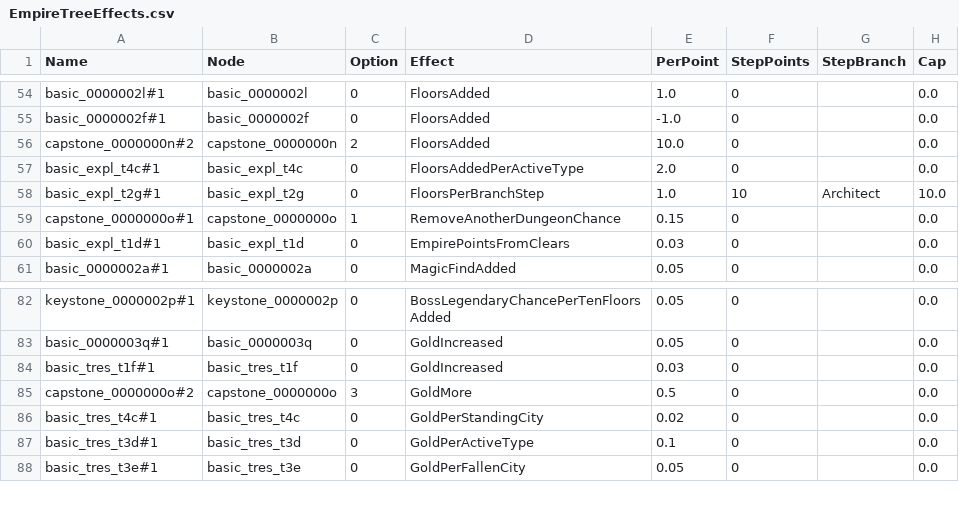
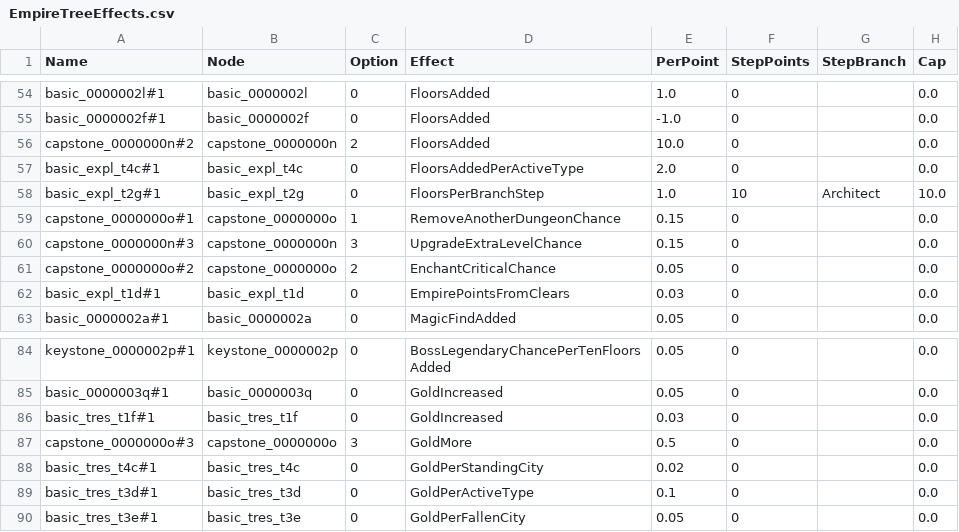
Before and after one commit to sdubois777/Cataclysm, a CSV file: game/Data/EmpireTreeEffects.csv, drawn as a sheet; only a part is shown, gaps mark what is left out.

```diff
--- a/game/Data/EmpireTreeEffects.csv
+++ b/game/Data/EmpireTreeEffects.csv
@@ -59,2 +59,4 @@ basic_expl_t2g#1,basic_expl_t2g,0,FloorsPerBranchStep,1.0,10,Architect,10.0
 capstone_0000000o#1,capstone_0000000o,1,RemoveAnotherDungeonChance,0.15,0,,0.0
+capstone_0000000n#3,capstone_0000000n,3,UpgradeExtraLevelChance,0.15,0,,0.0
+capstone_0000000o#2,capstone_0000000o,2,EnchantCriticalChance,0.05,0,,0.0
 basic_expl_t1d#1,basic_expl_t1d,0,EmpirePointsFromClears,0.03,0,,0.0
@@ -84,3 +86,3 @@ basic_0000003q#1,basic_0000003q,0,GoldIncreased,0.05,0,,0.0
 basic_tres_t1f#1,basic_tres_t1f,0,GoldIncreased,0.03,0,,0.0
-capstone_0000000o#2,capstone_0000000o,3,GoldMore,0.5,0,,0.0
+capstone_0000000o#3,capstone_0000000o,3,GoldMore,0.5,0,,0.0
 basic_tres_t4c#1,basic_tres_t4c,0,GoldPerStandingCity,0.02,0,,0.0
```
Also changed, not shown: game/Data/EmpireTreeNodes.csv, 20 other files.
